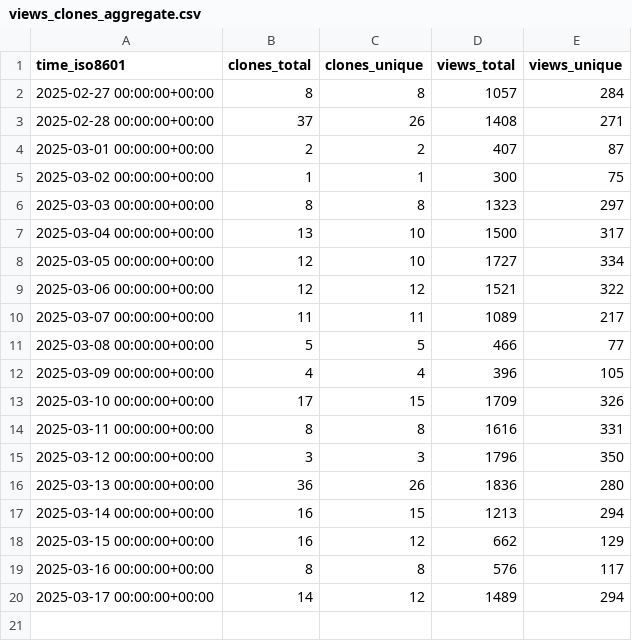
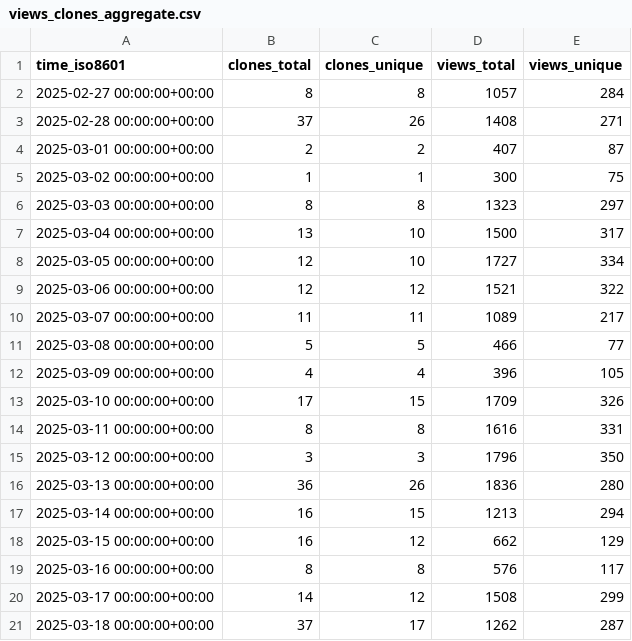
Before and after one commit to njjetha/github-traffic, a CSV file: quic/ai-hub-models/ghrs-data/views_clones_aggregate.csv, drawn as a sheet.

```diff
--- a/quic/ai-hub-models/ghrs-data/views_clones_aggregate.csv
+++ b/quic/ai-hub-models/ghrs-data/views_clones_aggregate.csv
@@ -19,2 +19,3 @@ time_iso8601,clones_total,clones_unique,views_total,views_unique
 2025-03-16 00:00:00+00:00,8,8,576,117
-2025-03-17 00:00:00+00:00,14,12,1489,294
+2025-03-17 00:00:00+00:00,14,12,1508,299
+2025-03-18 00:00:00+00:00,37,17,1262,287
```
Also changed, not shown: 1 other file.
